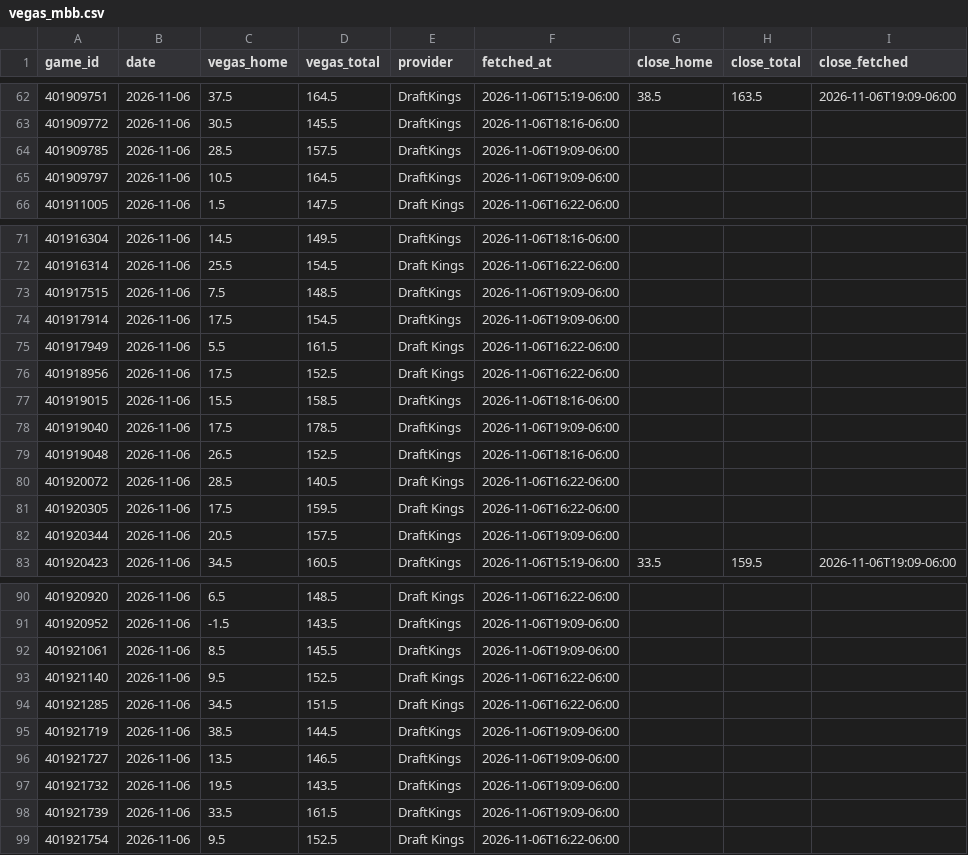
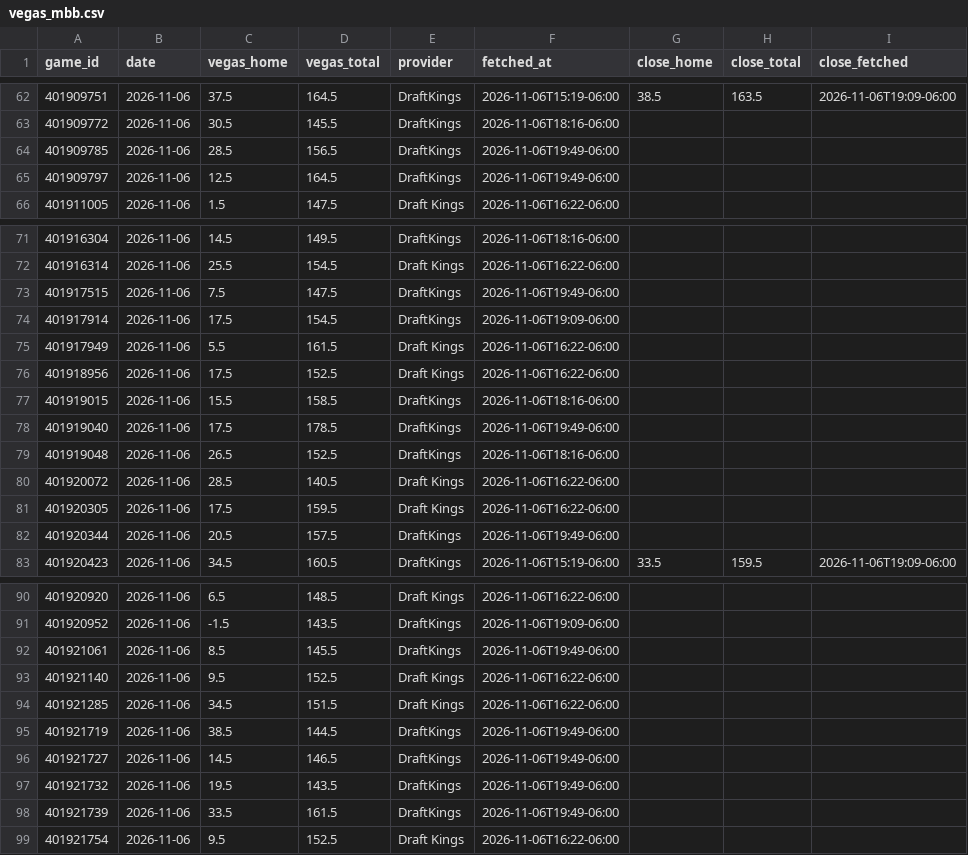
Before and after one commit to colbymechem05/The-Mech-Model, a CSV file: logs/vegas_mbb.csv, drawn as a sheet; only a part is shown, gaps mark what is left out; the diff covers the shown part only.

```diff
--- a/logs/vegas_mbb.csv
+++ b/logs/vegas_mbb.csv
@@ -63,4 +63,4 @@ game_id,date,vegas_home,vegas_total,provider,fetched_at,close_home,close_total,c
 401909772,2026-11-06,30.5,145.5,DraftKings,2026-11-06T18:16-06:00,,,
-401909785,2026-11-06,28.5,157.5,DraftKings,2026-11-06T19:09-06:00,,,
-401909797,2026-11-06,10.5,164.5,DraftKings,2026-11-06T19:09-06:00,,,
+401909785,2026-11-06,28.5,156.5,DraftKings,2026-11-06T19:49-06:00,,,
+401909797,2026-11-06,12.5,164.5,DraftKings,2026-11-06T19:49-06:00,,,
 401911005,2026-11-06,1.5,147.5,Draft Kings,2026-11-06T16:22-06:00,,,
@@ -72,3 +72,3 @@ game_id,date,vegas_home,vegas_total,provider,fetched_at,close_home,close_total,c
 401916314,2026-11-06,25.5,154.5,Draft Kings,2026-11-06T16:22-06:00,,,
-401917515,2026-11-06,7.5,148.5,DraftKings,2026-11-06T19:09-06:00,,,
+401917515,2026-11-06,7.5,147.5,DraftKings,2026-11-06T19:49-06:00,,,
 401917914,2026-11-06,17.5,154.5,DraftKings,2026-11-06T19:09-06:00,,,
@@ -77,3 +77,3 @@ game_id,date,vegas_home,vegas_total,provider,fetched_at,close_home,close_total,c
 401919015,2026-11-06,15.5,158.5,DraftKings,2026-11-06T18:16-06:00,,,
-401919040,2026-11-06,17.5,178.5,DraftKings,2026-11-06T19:09-06:00,,,
+401919040,2026-11-06,17.5,178.5,DraftKings,2026-11-06T19:49-06:00,,,
 401919048,2026-11-06,26.5,152.5,DraftKings,2026-11-06T18:16-06:00,,,
@@ -81,3 +81,3 @@ game_id,date,vegas_home,vegas_total,provider,fetched_at,close_home,close_total,c
 401920305,2026-11-06,17.5,159.5,Draft Kings,2026-11-06T16:22-06:00,,,
-401920344,2026-11-06,20.5,157.5,DraftKings,2026-11-06T19:09-06:00,,,
+401920344,2026-11-06,20.5,157.5,DraftKings,2026-11-06T19:49-06:00,,,
 401920423,2026-11-06,34.5,160.5,DraftKings,2026-11-06T15:19-06:00,33.5,159.5,2026-11-06T19:09-06:00
@@ -91,9 +91,9 @@ game_id,date,vegas_home,vegas_total,provider,fetched_at,close_home,close_total,c
 401920952,2026-11-06,-1.5,143.5,DraftKings,2026-11-06T19:09-06:00,,,
-401921061,2026-11-06,8.5,145.5,DraftKings,2026-11-06T19:09-06:00,,,
+401921061,2026-11-06,8.5,145.5,DraftKings,2026-11-06T19:49-06:00,,,
 401921140,2026-11-06,9.5,152.5,Draft Kings,2026-11-06T16:22-06:00,,,
 401921285,2026-11-06,34.5,151.5,Draft Kings,2026-11-06T16:22-06:00,,,
-401921719,2026-11-06,38.5,144.5,DraftKings,2026-11-06T19:09-06:00,,,
-401921727,2026-11-06,13.5,146.5,DraftKings,2026-11-06T19:09-06:00,,,
-401921732,2026-11-06,19.5,143.5,DraftKings,2026-11-06T19:09-06:00,,,
-401921739,2026-11-06,33.5,161.5,DraftKings,2026-11-06T19:09-06:00,,,
+401921719,2026-11-06,38.5,144.5,DraftKings,2026-11-06T19:49-06:00,,,
+401921727,2026-11-06,14.5,146.5,DraftKings,2026-11-06T19:49-06:00,,,
+401921732,2026-11-06,19.5,143.5,DraftKings,2026-11-06T19:49-06:00,,,
+401921739,2026-11-06,33.5,161.5,DraftKings,2026-11-06T19:49-06:00,,,
 401921754,2026-11-06,9.5,152.5,Draft Kings,2026-11-06T16:22-06:00,,,
```
Also changed, not shown: 3 edited cells elsewhere in this file, 3 other files.
